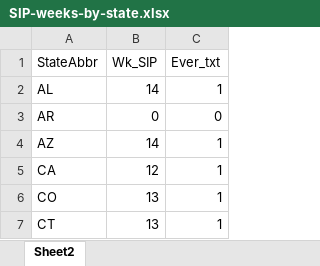
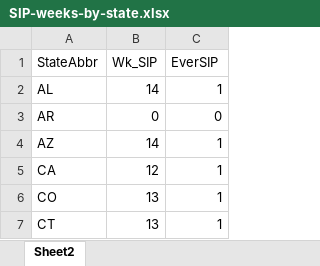
Before and after one commit to corinne-riddell/SIP-and-abuse, an Excel workbook: Data/SIP-weeks-by-state.xlsx, sheet Sheet2, drawn as a sheet; only a part is shown; values as stored, in another font and other column widths than the file's, no borders; the diff names each change by its address in the sheet, - before the commit and + after, or states it on an @@ line.

Commit message:
Update SIP-weeks-by-state.xlsx

```diff
--- a/Data/SIP-weeks-by-state.xlsx (sheet Sheet2)
+++ b/Data/SIP-weeks-by-state.xlsx (sheet Sheet2)
-C1: Ever_txt
+C1: EverSIP
```
